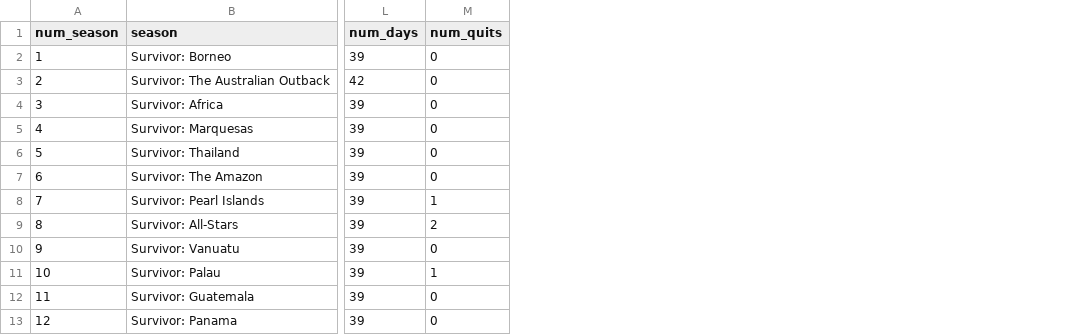
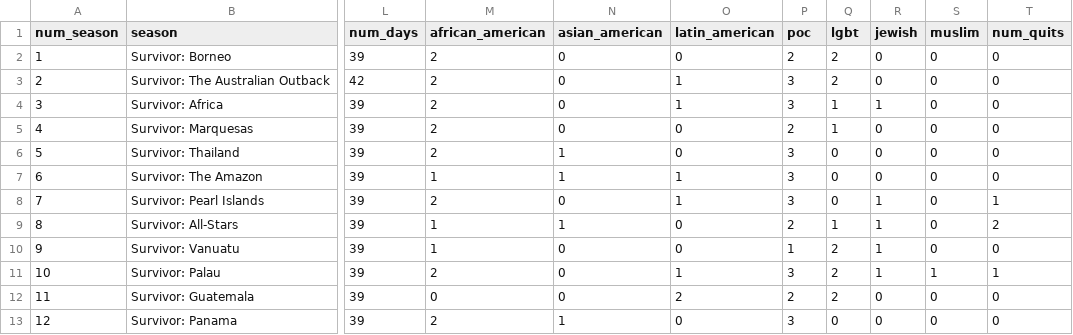
Before and after one commit to timwendlandt/survivor-analytics, a CSV file: csv-data/season_table.csv, drawn as a sheet; only a part is shown, gaps mark what is left out; the diff names each change by its address in the sheet, - before the commit and + after, or states it on an @@ line.

Commit message:
updates to tables

```diff
--- a/csv-data/season_table.csv
+++ b/csv-data/season_table.csv
+column M (african_american), rows 2-13: 2 | 2 | 2 | 2 | 2 | 1 | 2 | 1 | 1 | 2 | 0 | 2
+column N (asian_american), rows 2-13: 0 | 0 | 0 | 0 | 1 | 1 | 0 | 1 | 0 | 0 | 0 | 1
+column O (latin_american), rows 2-13: 0 | 1 | 1 | 0 | 0 | 1 | 1 | 0 | 0 | 1 | 2 | 0
+column P (poc), rows 2-13: 2 | 3 | 3 | 2 | 3 | 3 | 3 | 2 | 1 | 3 | 2 | 3
+column Q (lgbt), rows 2-13: 2 | 2 | 1 | 1 | 0 | 0 | 0 | 1 | 2 | 2 | 2 | 0
+column R (jewish), rows 2-13: 0 | 0 | 1 | 0 | 0 | 0 | 1 | 1 | 1 | 1 | 0 | 0
+column S (muslim), rows 2-13: 0 | 0 | 0 | 0 | 0 | 0 | 0 | 0 | 0 | 1 | 0 | 0
```
Also changed, not shown: 5 other files.
